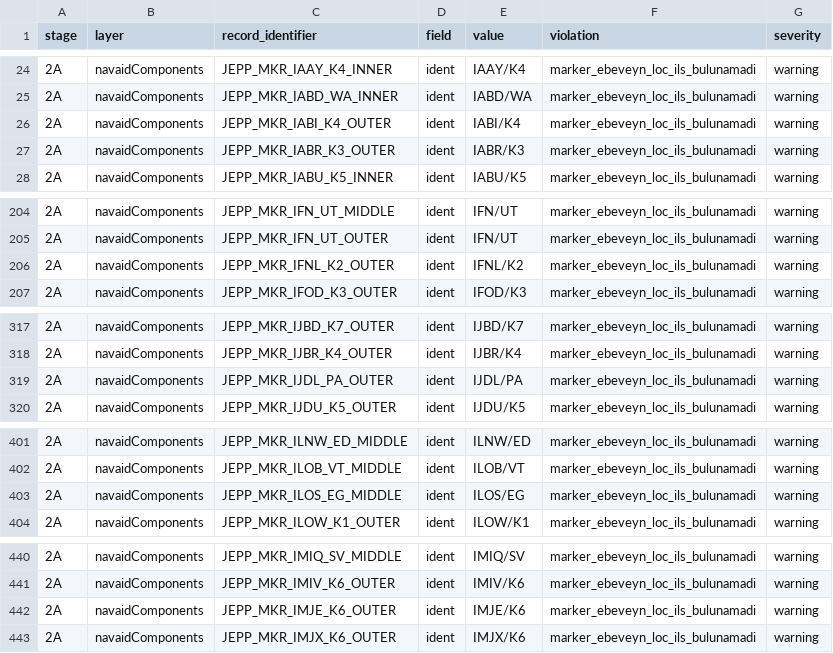
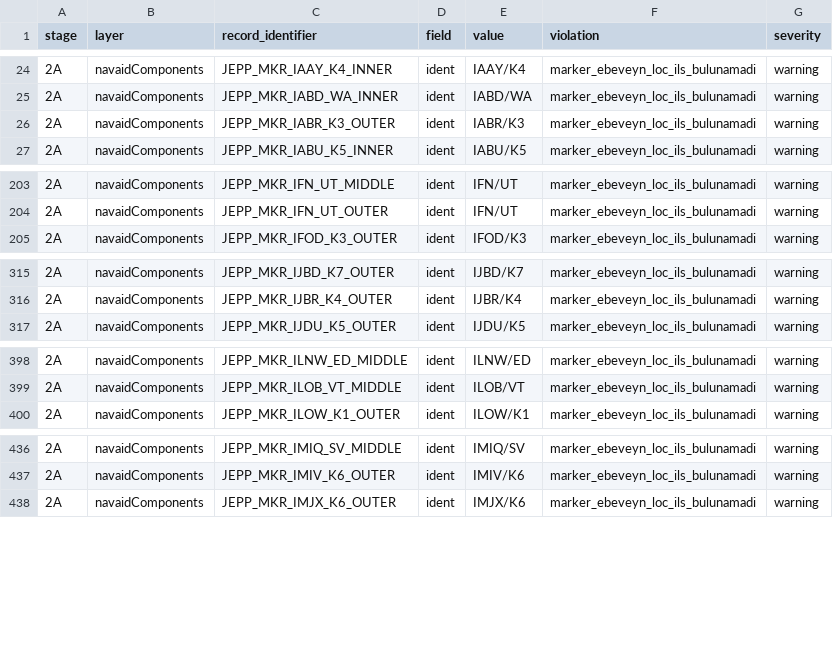
Before and after one commit to ibosoftnet/aeronautical-charting, a CSV file: aeronautical-data/Common ATS Structure/errored-features.csv, drawn as a sheet; only a part is shown, gaps mark what is left out; the diff covers the shown part only.

Commit message:
update trnc data

```diff
--- a/aeronautical-data/Common ATS Structure/errored-features.csv
+++ b/aeronautical-data/Common ATS Structure/errored-features.csv
@@ -25,3 +25,2 @@ stage,layer,record_identifier,field,value,violation,severity
 2A,navaidComponents,JEPP_MKR_IABD_WA_INNER,ident,IABD/WA,marker_ebeveyn_loc_ils_bulunamadi,warning
-2A,navaidComponents,JEPP_MKR_IABI_K4_OUTER,ident,IABI/K4,marker_ebeveyn_loc_ils_bulunamadi,warning
 2A,navaidComponents,JEPP_MKR_IABR_K3_OUTER,ident,IABR/K3,marker_ebeveyn_loc_ils_bulunamadi,warning
@@ -205,3 +204,2 @@ stage,layer,record_identifier,field,value,violation,severity
 2A,navaidComponents,JEPP_MKR_IFN_UT_OUTER,ident,IFN/UT,marker_ebeveyn_loc_ils_bulunamadi,warning
-2A,navaidComponents,JEPP_MKR_IFNL_K2_OUTER,ident,IFNL/K2,marker_ebeveyn_loc_ils_bulunamadi,warning
 2A,navaidComponents,JEPP_MKR_IFOD_K3_OUTER,ident,IFOD/K3,marker_ebeveyn_loc_ils_bulunamadi,warning
@@ -318,3 +316,2 @@ stage,layer,record_identifier,field,value,violation,severity
 2A,navaidComponents,JEPP_MKR_IJBR_K4_OUTER,ident,IJBR/K4,marker_ebeveyn_loc_ils_bulunamadi,warning
-2A,navaidComponents,JEPP_MKR_IJDL_PA_OUTER,ident,IJDL/PA,marker_ebeveyn_loc_ils_bulunamadi,warning
 2A,navaidComponents,JEPP_MKR_IJDU_K5_OUTER,ident,IJDU/K5,marker_ebeveyn_loc_ils_bulunamadi,warning
@@ -402,3 +399,2 @@ stage,layer,record_identifier,field,value,violation,severity
 2A,navaidComponents,JEPP_MKR_ILOB_VT_MIDDLE,ident,ILOB/VT,marker_ebeveyn_loc_ils_bulunamadi,warning
-2A,navaidComponents,JEPP_MKR_ILOS_EG_MIDDLE,ident,ILOS/EG,marker_ebeveyn_loc_ils_bulunamadi,warning
 2A,navaidComponents,JEPP_MKR_ILOW_K1_OUTER,ident,ILOW/K1,marker_ebeveyn_loc_ils_bulunamadi,warning
@@ -441,3 +437,2 @@ stage,layer,record_identifier,field,value,violation,severity
 2A,navaidComponents,JEPP_MKR_IMIV_K6_OUTER,ident,IMIV/K6,marker_ebeveyn_loc_ils_bulunamadi,warning
-2A,navaidComponents,JEPP_MKR_IMJE_K6_OUTER,ident,IMJE/K6,marker_ebeveyn_loc_ils_bulunamadi,warning
 2A,navaidComponents,JEPP_MKR_IMJX_K6_OUTER,ident,IMJX/K6,marker_ebeveyn_loc_ils_bulunamadi,warning
```
Also changed, not shown: 1 removed row elsewhere in this file, 9 other files.
